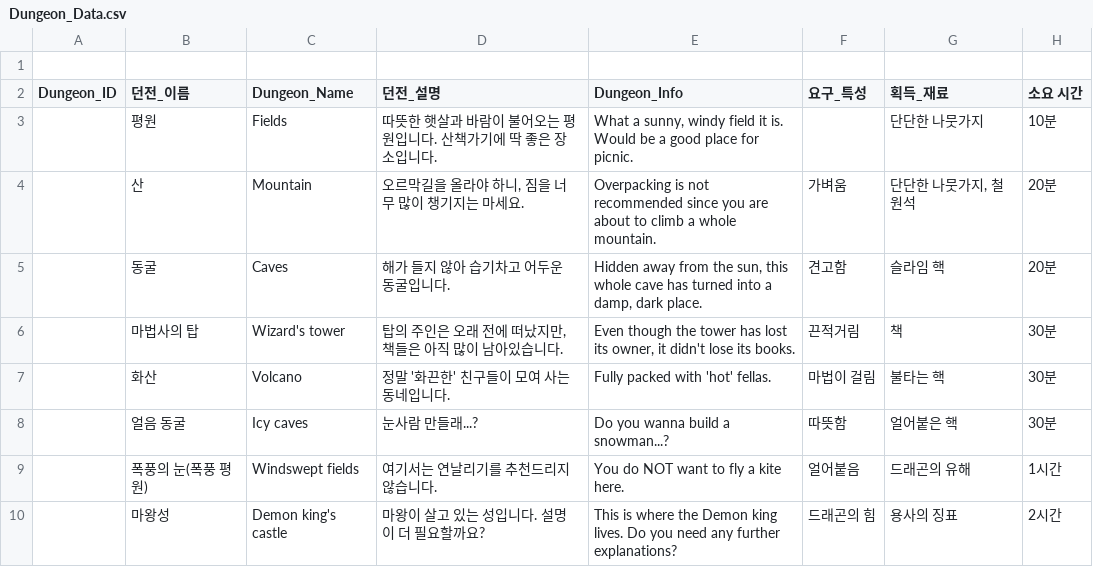
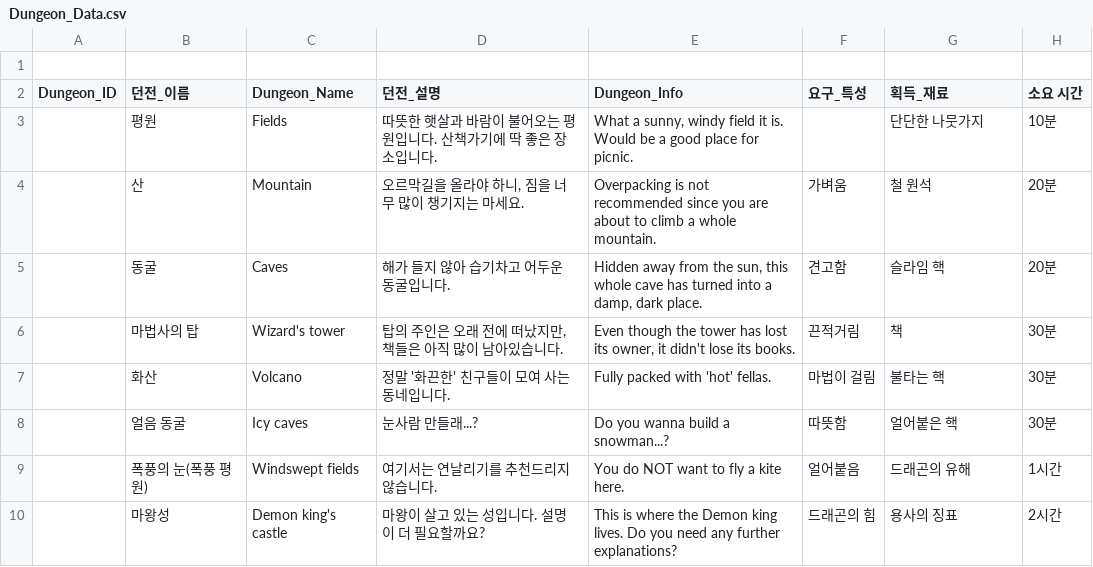
Before and after one commit to Kyungil-smart/08-firstcollabproject-LeeHyoSeok3, a CSV file: Assets/Resources/Data/Dungeon_Data.csv (was Assets/Data/Dungeon_Data.csv), drawn as a sheet.

Commit message:
[Feat] QuestBoard 생성
- 퀘스트보드 팝업 UI 구현
- UI 관련 스크립트 생성
- DungeonData csv파일 수정

```diff
--- a/Assets/Data/Dungeon_Data.csv
+++ b/Assets/Resources/Data/Dungeon_Data.csv
@@ -3,3 +3,3 @@ Dungeon_ID,던전_이름,Dungeon_Name,던전_설명,Dungeon_Info,요구_특성,
 ,평원,Fields,따뜻한 햇살과 바람이 불어오는 평원입니다. 산책가기에 딱 좋은 장소입니다.,"What a sunny, windy field it is. Would be a good place for picnic.",,단단한 나뭇가지,10분
-,산,Mountain,"오르막길을 올라야 하니, 짐을 너무 많이 챙기지는 마세요.",Overpacking is not recommended since you are about to climb a whole mountain.,가벼움,"단단한 나뭇가지, 철 원석",20분
+,산,Mountain,"오르막길을 올라야 하니, 짐을 너무 많이 챙기지는 마세요.",Overpacking is not recommended since you are about to climb a whole mountain.,가벼움,"철 원석",20분
 ,동굴,Caves,해가 들지 않아 습기차고 어두운 동굴입니다.,"Hidden away from the sun, this whole cave has turned into a damp, dark place.",견고함,슬라임 핵,20분
```
Also changed, not shown: 28 other files.
